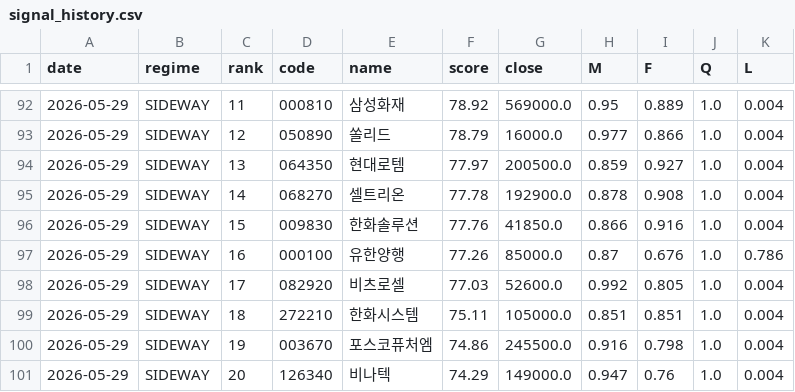
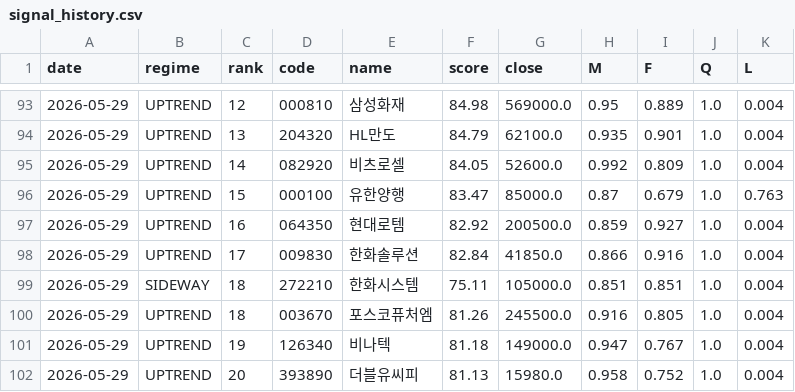
Before and after one commit to stanleyim/choonsimi-premium, a CSV file: data/signal_history.csv, drawn as a sheet; only a part is shown, gaps mark what is left out; the diff covers the shown part only.

```diff
--- a/data/signal_history.csv
+++ b/data/signal_history.csv
@@ -92,10 +93,10 @@
-2026-05-29,SIDEWAY,11,000810,삼성화재,78.92,569000.0,0.95,0.889,1.0,0.004
-2026-05-29,SIDEWAY,12,050890,쏠리드,78.79,16000.0,0.977,0.866,1.0,0.004
-2026-05-29,SIDEWAY,13,064350,현대로템,77.97,200500.0,0.859,0.927,1.0,0.004
-2026-05-29,SIDEWAY,14,068270,셀트리온,77.78,192900.0,0.878,0.908,1.0,0.004
-2026-05-29,SIDEWAY,15,009830,한화솔루션,77.76,41850.0,0.866,0.916,1.0,0.004
-2026-05-29,SIDEWAY,16,000100,유한양행,77.26,85000.0,0.87,0.676,1.0,0.786
-2026-05-29,SIDEWAY,17,082920,비츠로셀,77.03,52600.0,0.992,0.805,1.0,0.004
+2026-05-29,UPTREND,12,000810,삼성화재,84.98,569000.0,0.95,0.889,1.0,0.004
+2026-05-29,UPTREND,13,204320,HL만도,84.79,62100.0,0.935,0.901,1.0,0.004
+2026-05-29,UPTREND,14,082920,비츠로셀,84.05,52600.0,0.992,0.809,1.0,0.004
+2026-05-29,UPTREND,15,000100,유한양행,83.47,85000.0,0.87,0.679,1.0,0.763
+2026-05-29,UPTREND,16,064350,현대로템,82.92,200500.0,0.859,0.927,1.0,0.004
+2026-05-29,UPTREND,17,009830,한화솔루션,82.84,41850.0,0.866,0.916,1.0,0.004
 2026-05-29,SIDEWAY,18,272210,한화시스템,75.11,105000.0,0.851,0.851,1.0,0.004
-2026-05-29,SIDEWAY,19,003670,포스코퓨처엠,74.86,245500.0,0.916,0.798,1.0,0.004
-2026-05-29,SIDEWAY,20,126340,비나텍,74.29,149000.0,0.947,0.76,1.0,0.004
+2026-05-29,UPTREND,18,003670,포스코퓨처엠,81.26,245500.0,0.916,0.805,1.0,0.004
+2026-05-29,UPTREND,19,126340,비나텍,81.18,149000.0,0.947,0.767,1.0,0.004
+2026-05-29,UPTREND,20,393890,더블유씨피,81.13,15980.0,0.958,0.752,1.0,0.004
```
Also changed, not shown: 2 added rows, 1 removed row and 37 edited cells elsewhere in this file, 3 other files.
